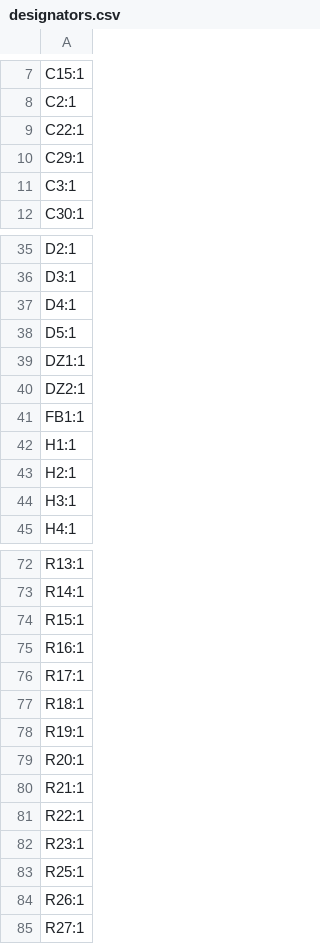
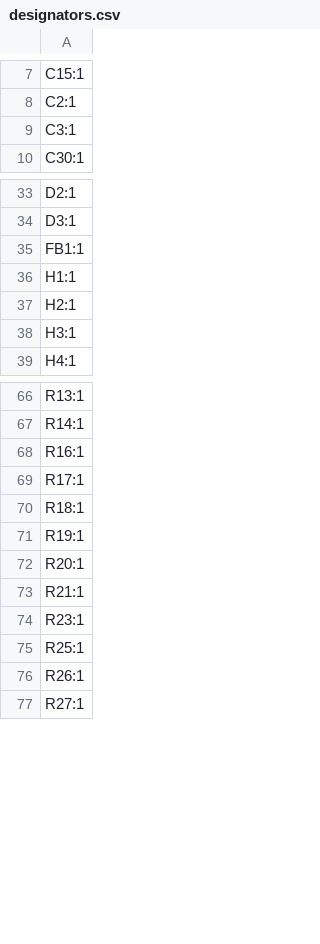
Before and after one commit to skylar-slideshows/Digilog_Capstone, a CSV file: PCB_CAD/Development Boards/Digital System Dev/production/designators.csv, drawn as a sheet; only a part is shown, gaps mark what is left out.

```diff
--- a/PCB_CAD/Development Boards/Digital System Dev/production/designators.csv
+++ b/PCB_CAD/Development Boards/Digital System Dev/production/designators.csv
@@ -8,4 +8,2 @@ C15:1
 C2:1
-C22:1
-C29:1
 C3:1
@@ -36,6 +34,2 @@ D2:1
 D3:1
-D4:1
-D5:1
-DZ1:1
-DZ2:1
 FB1:1
@@ -73,3 +67,2 @@ R13:1
 R14:1
-R15:1
 R16:1
@@ -80,3 +73,2 @@ R20:1
 R21:1
-R22:1
 R23:1
```
Also changed, not shown: PCB_CAD/Development Boards/Digital System Dev/production/bom.csv, PCB_CAD/Development Boards/Digital System Dev/production/positions.csv, 9 other files.
